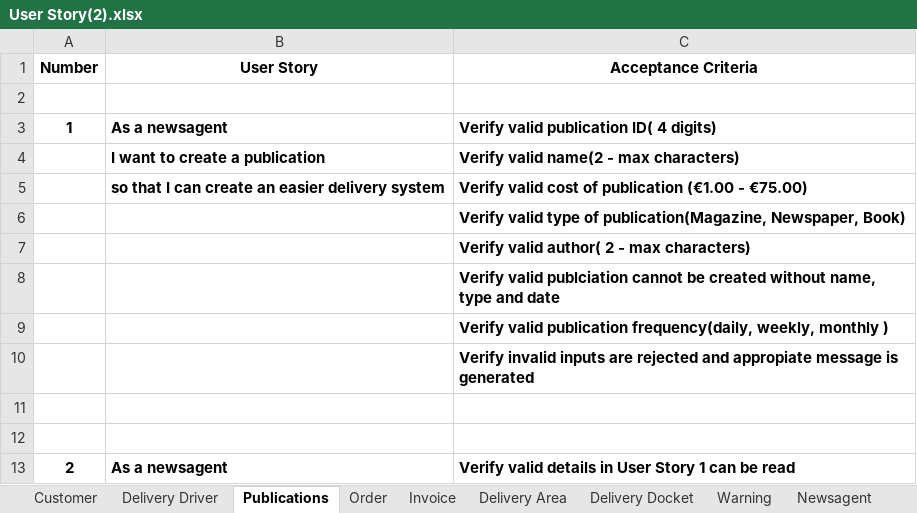
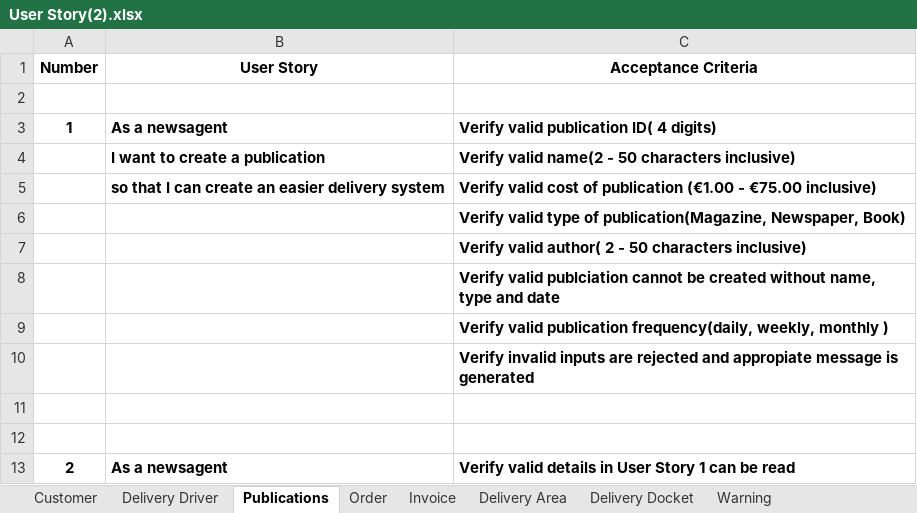
Before and after one commit to toney200/SoftwareEngineeringGroup, an Excel workbook: Documents/User Story(2).xlsx, sheet Publications, drawn as a sheet; only a part is shown; values as stored, in another font and other column widths than the file's, no borders; the diff names each change by its address in the sheet, - before the commit and + after, or states it on an @@ line.

```diff
--- a/Documents/User Story(2).xlsx (sheet Publications)
+++ b/Documents/User Story(2).xlsx (sheet Publications)
-sheet tab: Newsagent
-C4 (Acceptance Criteria): Verify valid name(2 - max characters)
+C4 (Acceptance Criteria): Verify valid name(2 - 50 characters inclusive)
-C5 (Acceptance Criteria): …(€1.00 - €75.00)
+C5 (Acceptance Criteria): …(€1.00 - €75.00 inclusive)
-C7 (Acceptance Criteria): Verify valid author( 2 - max characters)
+C7 (Acceptance Criteria): Verify valid author( 2 - 50 characters inclusive)
```
Also changed, not shown: sheet Customer, sheet Delivery Area, sheet Delivery Driver, sheet Warning, sheet Order.
